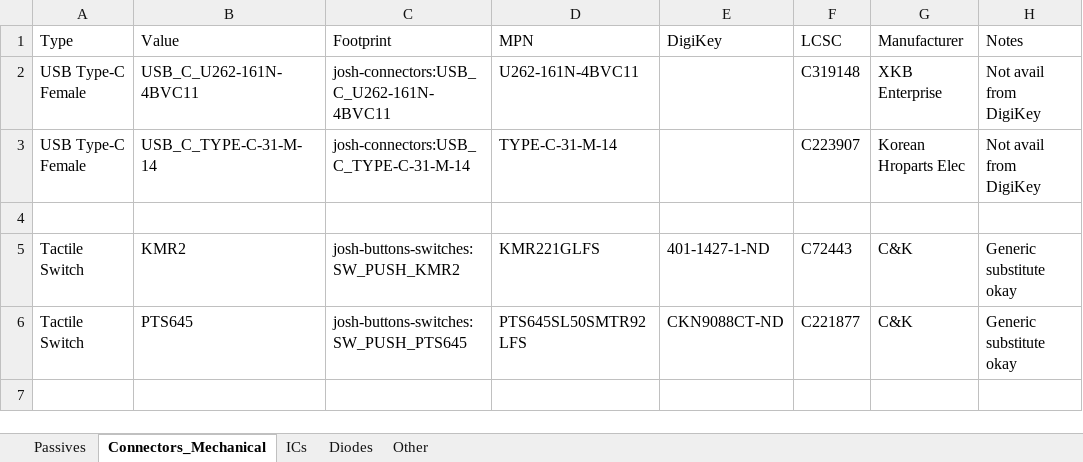
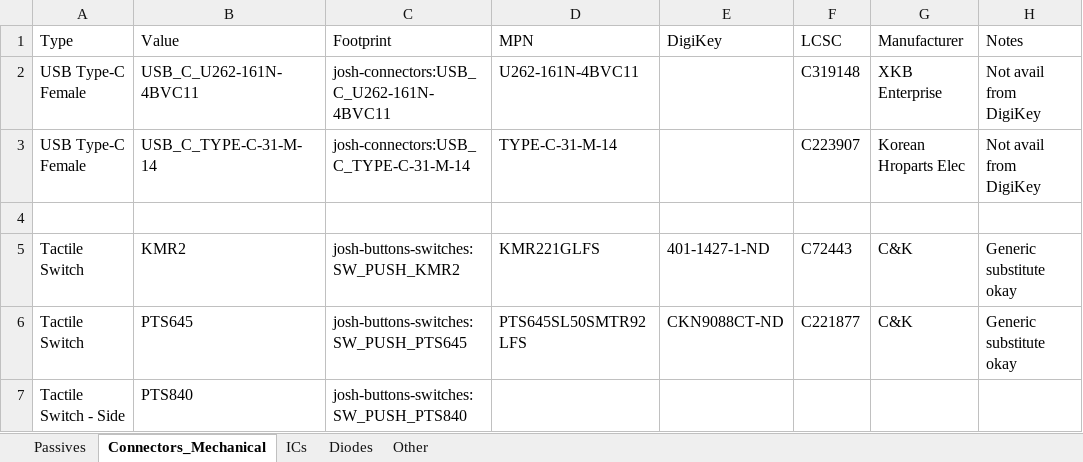
Before and after one commit to joshajohnson/josh-kicad-lib, an Excel workbook: common-parts.xlsx, sheet Connectors_Mechanical, drawn as a sheet; values as stored, in another font and other column widths than the file's, no borders; the diff names each change by its address in the sheet, - before the commit and + after, or states it on an @@ line.

```diff
--- a/common-parts.xlsx (sheet Connectors_Mechanical)
+++ b/common-parts.xlsx (sheet Connectors_Mechanical)
+row 7: Tactile Switch - Side | PTS840 | josh-buttons-switches:SW_PUSH_PTS840
```
Also changed, not shown: sheet Passives, sheet ICs, sheet Diodes, 1 other file.
